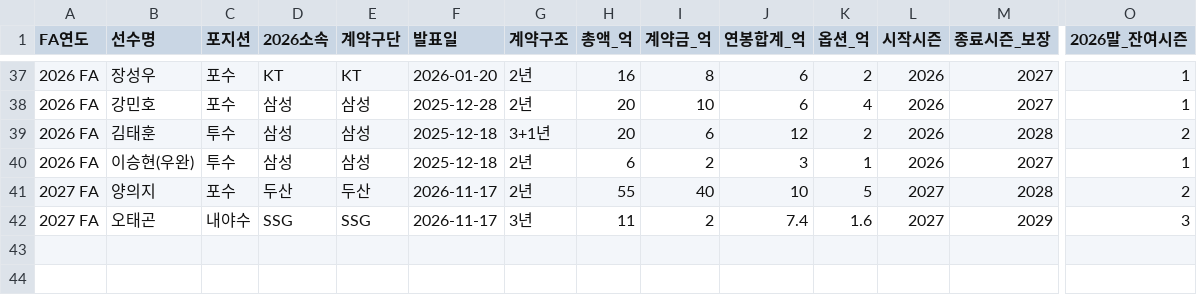
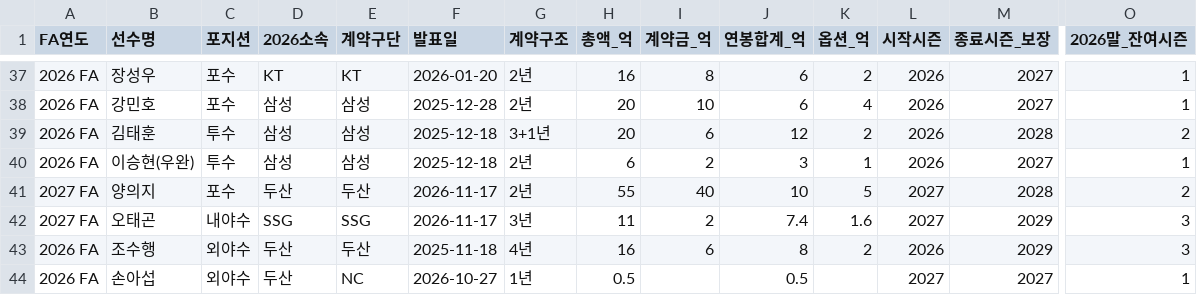
Before and after one commit to flashno3/-, a CSV file: kbo_sim/game/data/fa_contracts_2026.csv, drawn as a sheet; only a part is shown, gaps mark what is left out; rows hold the shown columns only; the diff names each change by its address in the sheet, - before the commit and + after, or states it on an @@ line.

```diff
--- a/kbo_sim/game/data/fa_contracts_2026.csv
+++ b/kbo_sim/game/data/fa_contracts_2026.csv
+row 43: 2026 FA | 조수행 | 외야수 | 두산 | 두산 | 2025-11-18 | 4년 | 16 | 6 | 8 | 2 | 2026 | 2029 | 3
+row 44: 2026 FA | 손아섭 | 외야수 | 두산 | NC | 2026-10-27 | 1년 | 0.5 |  | 0.5 |  | 2027 | 2027 | 1
```
Also changed, not shown: 14 other files.
